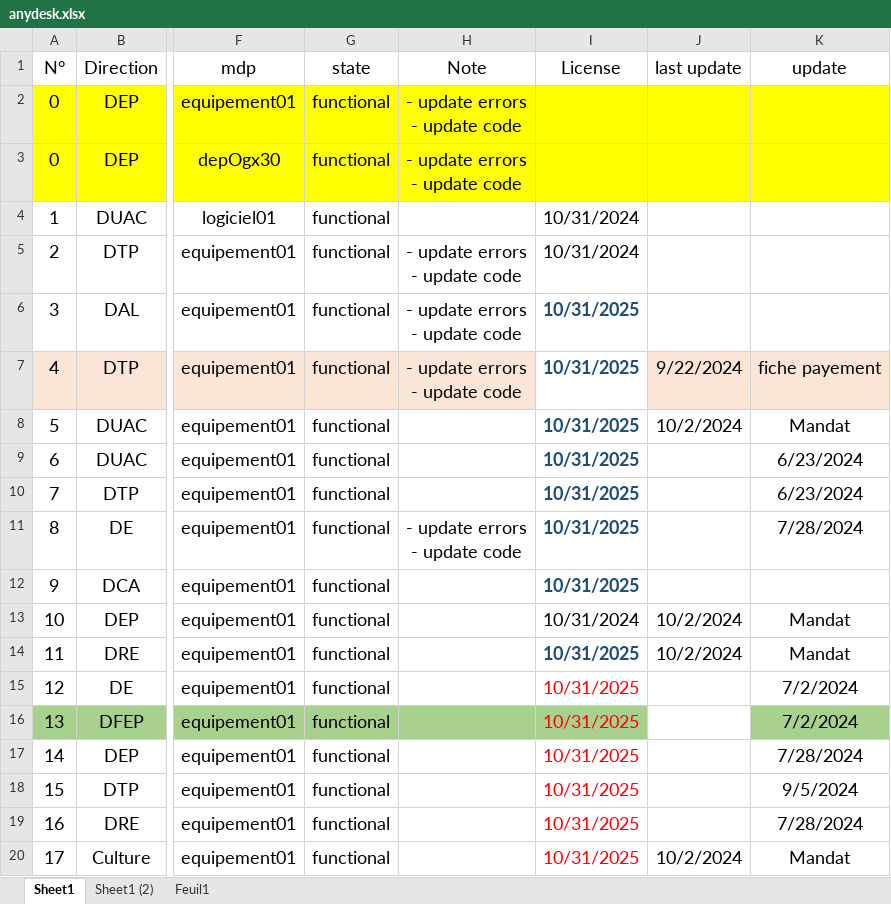
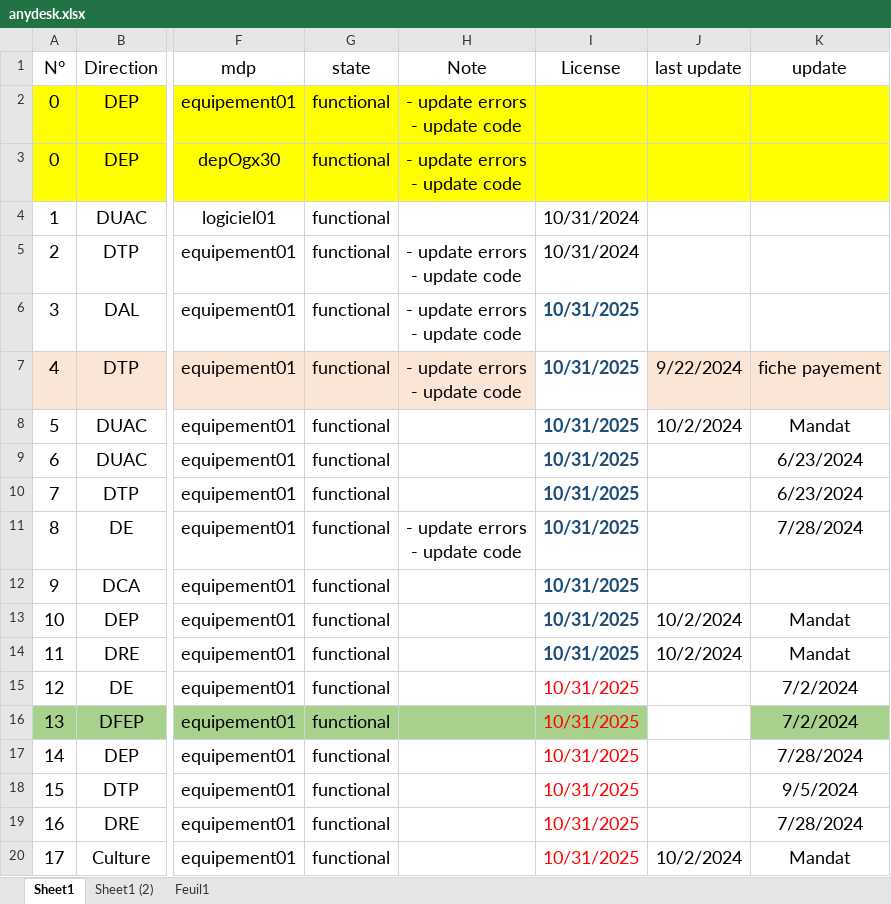
Before and after one commit to iatarien/LGCE, an Excel workbook: anydesk.xlsx, sheet Sheet1, drawn as a sheet; only a part is shown, gaps mark what is left out; values as stored, in another font and other column widths than the file's, no borders; the diff names each change by its address in the sheet, - before the commit and + after, or states it on an @@ line.

Commit message:
anydesk

```diff
--- a/anydesk.xlsx (sheet Sheet1)
+++ b/anydesk.xlsx (sheet Sheet1)
-I13 (License): 10/31/2024
+I13 (License): 10/31/2025
@@ I13 bold: off → on, text colour: black → #1F4E79 @@
```
